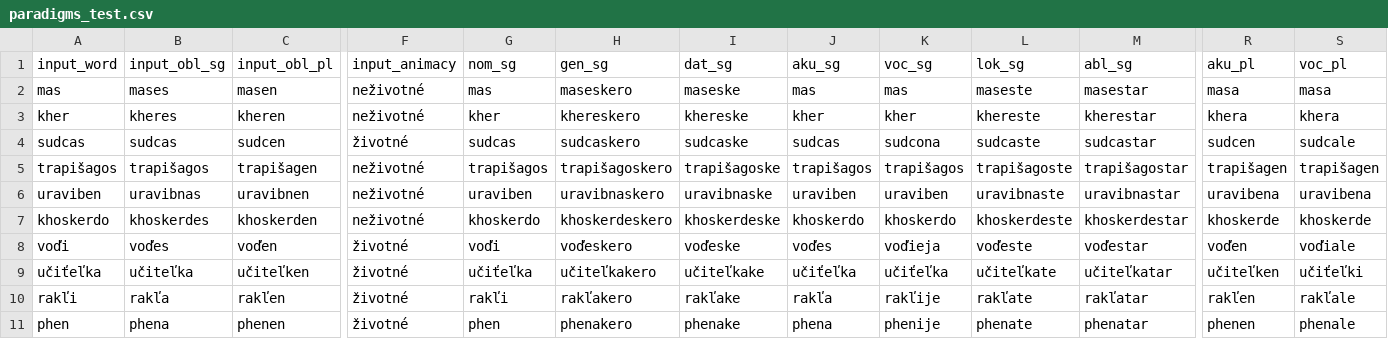
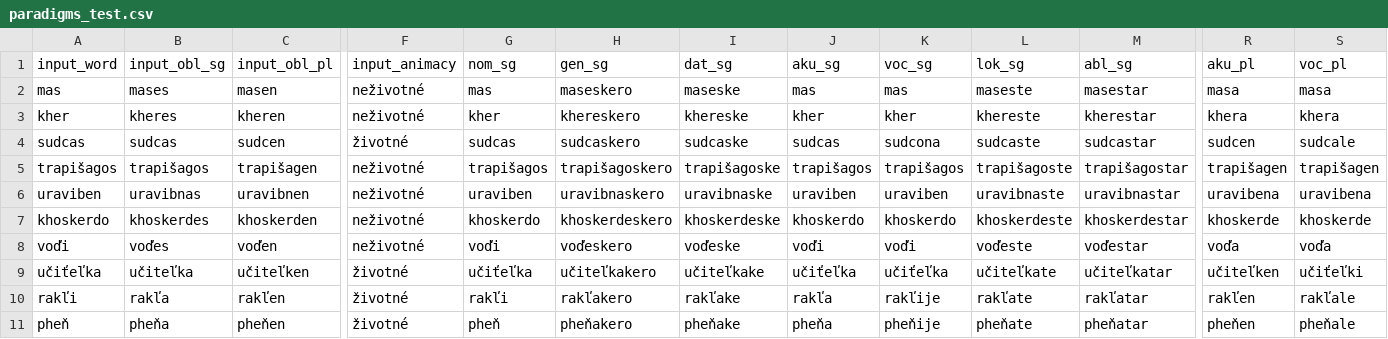
Before and after one commit to ingMychal/roma-paradigm-generator, a CSV file: paradigms_test.csv, drawn as a sheet; only a part is shown, gaps mark what is left out; the diff covers the shown part only; the diff names each change by its address in the sheet, - before the commit and + after, or states it on an @@ line.

```diff
--- a/paradigms_test.csv
+++ b/paradigms_test.csv
-F8 (input_animacy): životné
+F8 (input_animacy): neživotné
-J8 (aku_sg): voďes
+J8 (aku_sg): voďi
-K8 (voc_sg): voďieja
+K8 (voc_sg): voďi
-R8 (aku_pl): voďen
+R8 (aku_pl): voďa
-S8 (voc_pl): voďiale
+S8 (voc_pl): voďa
-A11 (input_word): phen
+A11 (input_word): pheň
-B11 (input_obl_sg): phena
+B11 (input_obl_sg): pheňa
-C11 (input_obl_pl): phenen
+C11 (input_obl_pl): pheňen
-G11 (nom_sg): phen
+G11 (nom_sg): pheň
-H11 (gen_sg): phenakero
+H11 (gen_sg): pheňakero
-I11 (dat_sg): phenake
+I11 (dat_sg): pheňake
-J11 (aku_sg): phena
+J11 (aku_sg): pheňa
-K11 (voc_sg): phenije
+K11 (voc_sg): pheňije
-L11 (lok_sg): phenate
+L11 (lok_sg): pheňate
-M11 (abl_sg): phenatar
+M11 (abl_sg): pheňatar
-R11 (aku_pl): phenen
+R11 (aku_pl): pheňen
-S11 (voc_pl): phenale
+S11 (voc_pl): pheňale
```
Also changed, not shown: 7 edited cells elsewhere in this file, obliquus_test.csv, 2 other files.
